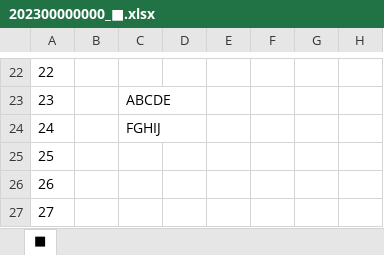
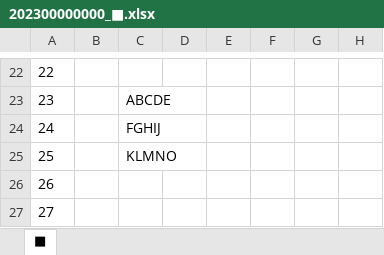
Before and after one commit to athk-ngym/test_01, an Excel workbook: 202300000000_■.xlsx, sheet ■, drawn as a sheet; only a part is shown, gaps mark what is left out; values as stored, in another font and other column widths than the file's, no borders; charts and pictures not drawn; the diff names each change by its address in the sheet, - before the commit and + after, or states it on an @@ line.

Commit message:
20230723_1029

```diff
--- a/202300000000_■.xlsx (sheet ■)
+++ b/202300000000_■.xlsx (sheet ■)
-C25: (empty)
+C25: KLMNO
```
Also changed, not shown: charts or pictures.
